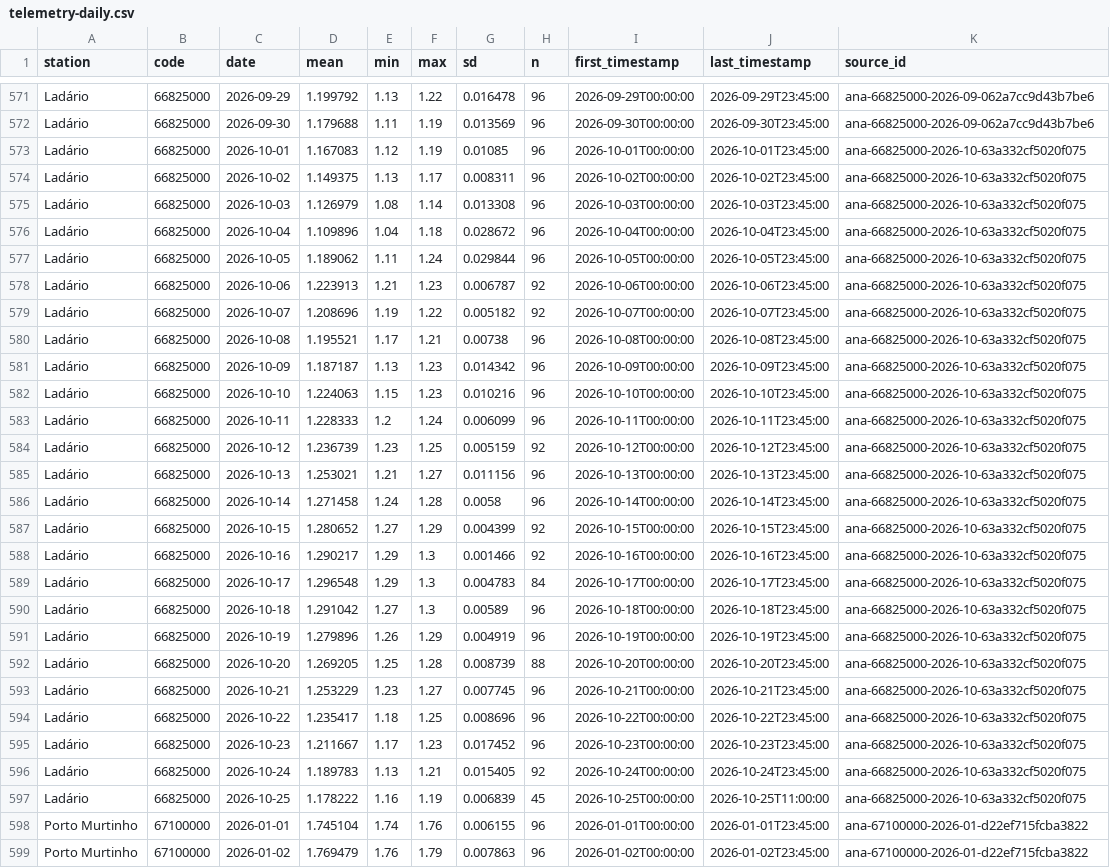
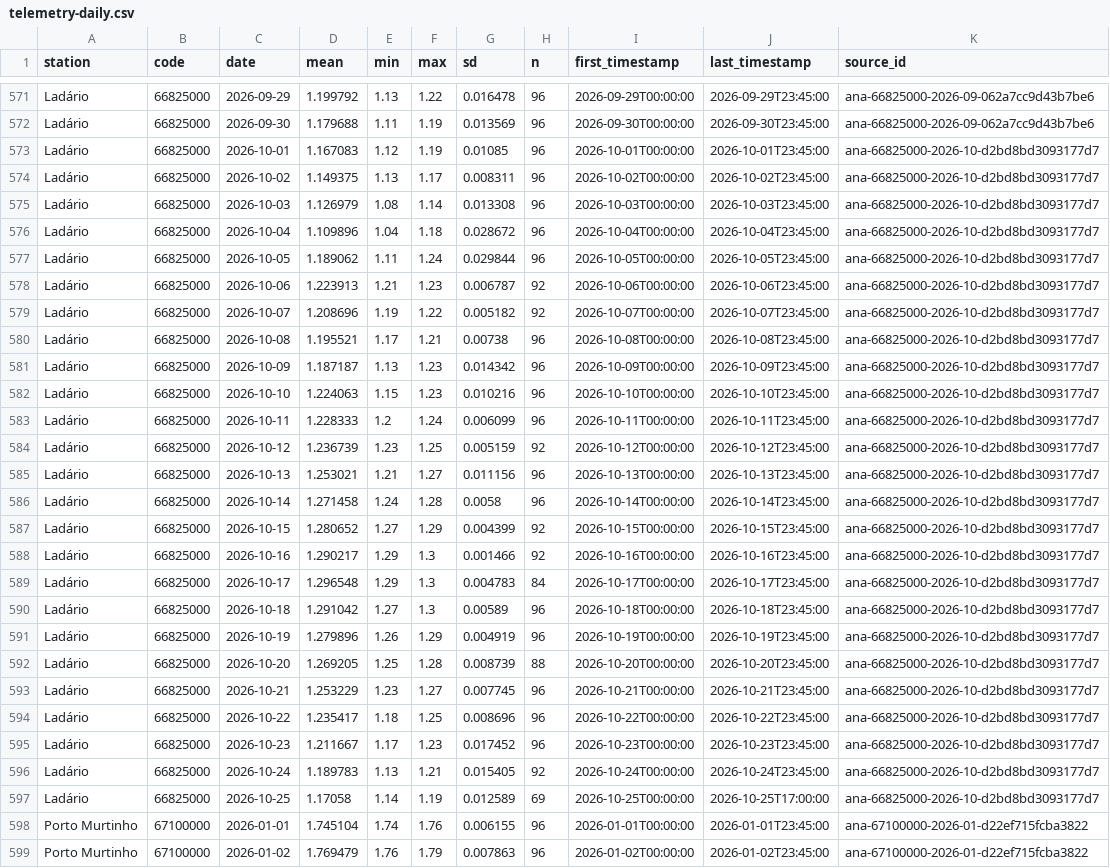
Before and after one commit to ernandes-sobreira/cota-rio-paraguai, a CSV file: data/telemetry-daily.csv, drawn as a sheet; only a part is shown, gaps mark what is left out; the diff covers the shown part only; the diff names each change by its address in the sheet, - before the commit and + after, or states it on an @@ line.

```diff
--- a/data/telemetry-daily.csv
+++ b/data/telemetry-daily.csv
-K573:K597 (source_id): ana-66825000-2026-10-63a332cf5020f075
+K573:K597 (source_id): ana-66825000-2026-10-d2bd8bd3093177d7
-D597 (mean): 1.178222
+D597 (mean): 1.17058
-E597 (min): 1.16
+E597 (min): 1.14
-G597 (sd): 0.006839
+G597 (sd): 0.012589
-H597 (n): 45
+H597 (n): 69
-J597 (last_timestamp): 2026-10-25T11:00:00
+J597 (last_timestamp): 2026-10-25T17:00:00
```
Also changed, not shown: 30 edited cells elsewhere in this file, 5 other files.
